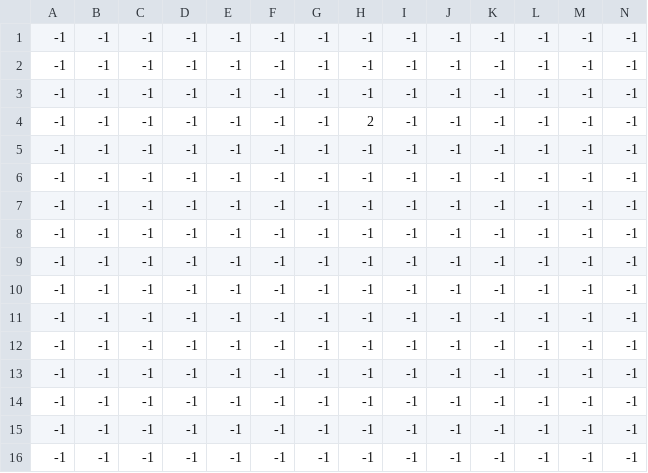
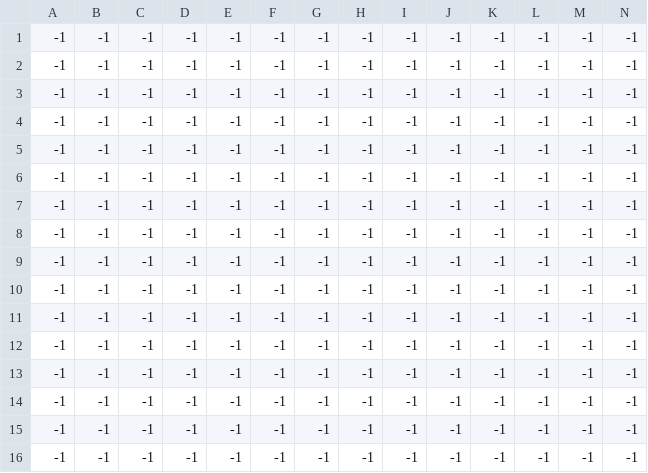
Before and after one commit to Zpulse12/GameDevProject, a CSV file: NaamGaatNogKomen/Map Creation/Level1_Monsters.csv, drawn as a sheet; only a part is shown; removed rows and columns are numbered as before the commit, all else as after; rows hold the shown columns only; the diff names each change by its address in the sheet, - before the commit and + after, or states it on an @@ line.

```diff
--- a/NaamGaatNogKomen/Map Creation/Level1_Monsters.csv
+++ b/NaamGaatNogKomen/Map Creation/Level1_Monsters.csv
+row 3: -1 | -1 | -1 | -1 | -1 | -1 | -1 | -1 | -1 | -1 | -1 | -1 | -1 | -1
-row 4: -1 | -1 | -1 | -1 | -1 | -1 | -1 | 2 | -1 | -1 | -1 | -1 | -1 | -1
```
Also changed, not shown: NaamGaatNogKomen/Map Creation/Level1_Background.csv, NaamGaatNogKomen/Map Creation/Level1_Colliders.csv, 11 other files.
